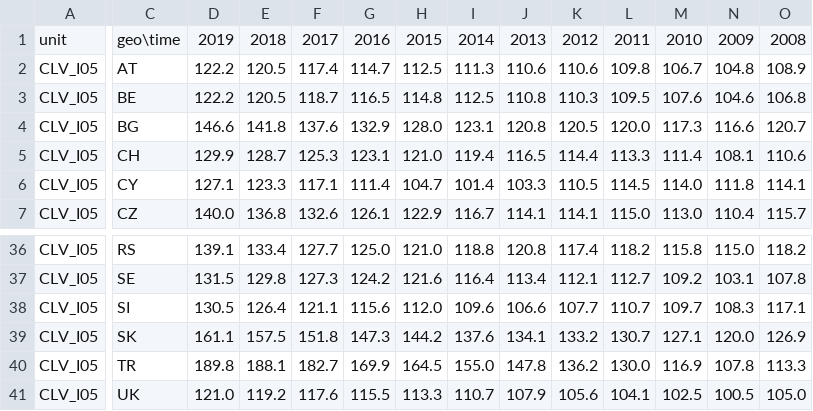
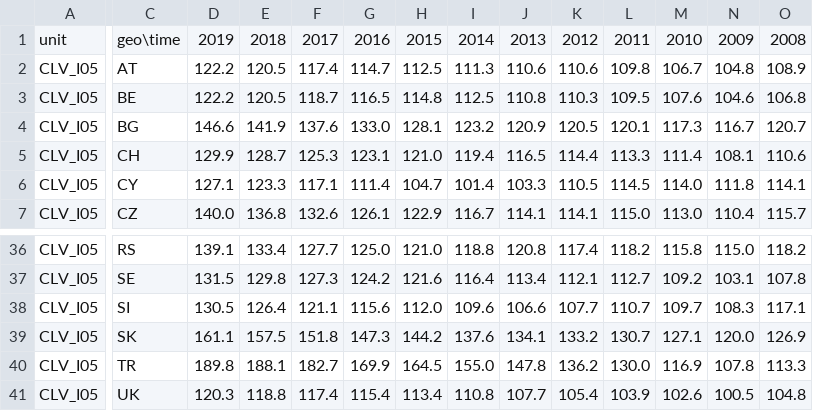
Before and after one commit to Learning-from-the-curve/dashboard-economy, a CSV file: Eurostat_data/GDP_and_main_components.csv, drawn as a sheet; only a part is shown, gaps mark what is left out; the diff covers the shown part only; the diff names each change by its address in the sheet, - before the commit and + after, or states it on an @@ line.

```diff
--- a/Eurostat_data/GDP_and_main_components.csv
+++ b/Eurostat_data/GDP_and_main_components.csv
-E4: 141.8
+E4: 141.9
-G4: 132.9
+G4: 133.0
-H4: 128.0
+H4: 128.1
-I4: 123.1
+I4: 123.2
-J4: 120.8
+J4: 120.9
-L4: 120.0
+L4: 120.1
-N4: 116.6
+N4: 116.7
-D41: 121.0
+D41: 120.3
-E41: 119.2
+E41: 118.8
-F41: 117.6
+F41: 117.4
-G41: 115.5
+G41: 115.4
-H41: 113.3
+H41: 113.4
-I41: 110.7
+I41: 110.8
-J41: 107.9
+J41: 107.7
-K41: 105.6
+K41: 105.4
-L41: 104.1
+L41: 103.9
-M41: 102.5
+M41: 102.6
-O41: 105.0
+O41: 104.8
```
Also changed, not shown: 32 edited cells elsewhere in this file, Eurostat_data/Gross_value_added_and_income_by_industry.csv, Eurostat_data/Unemployment_by_sex_and_age_monthly_data.csv, 4 other files.
